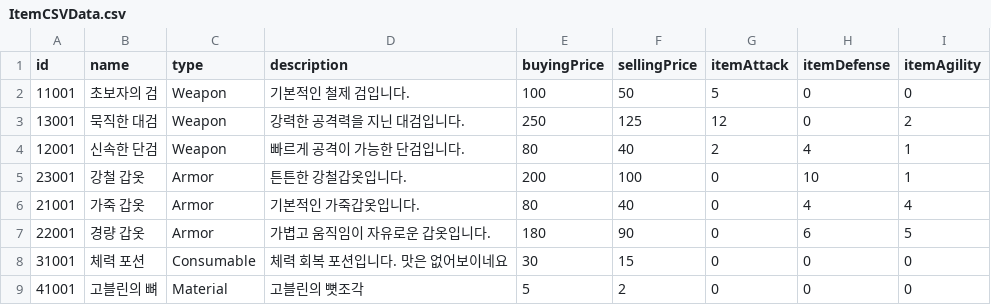
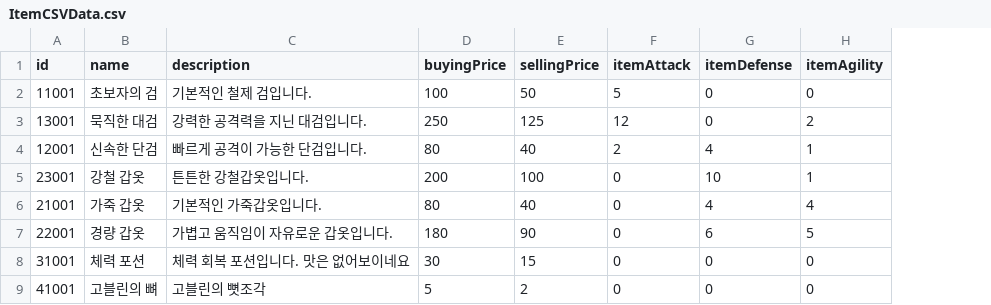
Before and after one commit to Christopher-Emunah-Kim/NewTextRPG, a CSV file: Data/ItemCSVData.csv, drawn as a sheet; the diff names each change by its address in the sheet, - before the commit and + after, or states it on an @@ line.

Commit message:
<fix> fix ItemTable and raw csv data

```diff
--- a/Data/ItemCSVData.csv
+++ b/Data/ItemCSVData.csv
-column C (type), rows 2-9: Weapon | Weapon | Weapon | Armor | Armor | Armor | Consumable | Material
```
Also changed, not shown: 2 other files.
